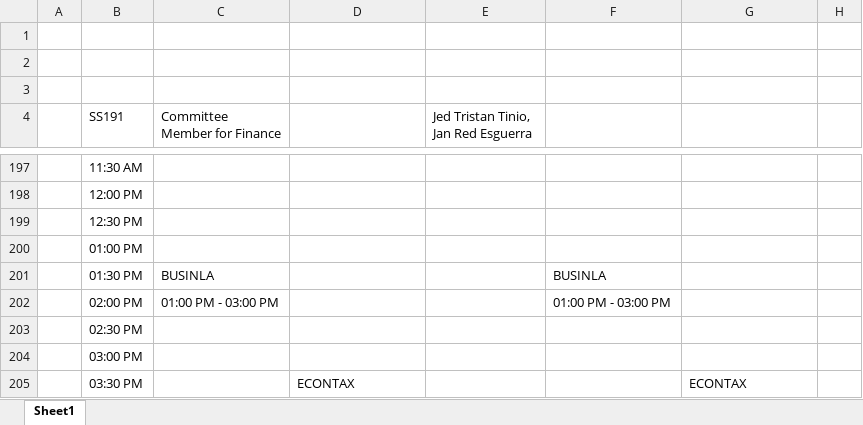
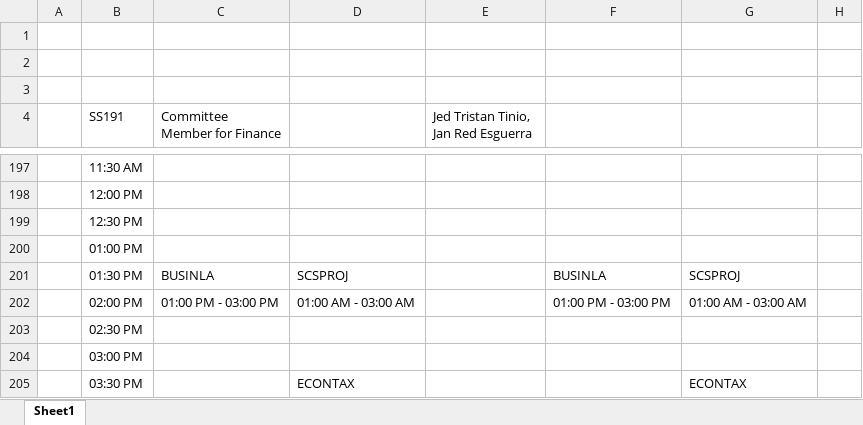
Before and after one commit to jgarivera/sched-ripper, an Excel workbook: scheds.xlsx, sheet Sheet1, drawn as a sheet; only a part is shown, gaps mark what is left out; values as stored, in another font and other column widths than the file's, no cell formats; the diff covers the shown part only; the diff names each change by its address in the sheet, - before the commit and + after, or states it on an @@ line.

```diff
--- a/scheds.xlsx (sheet Sheet1)
+++ b/scheds.xlsx (sheet Sheet1)
-D201: (empty)
+D201: SCSPROJ
-G201: (empty)
+G201: SCSPROJ
-D202: (empty)
+D202: 01:00 AM - 03:00 AM
-G202: (empty)
+G202: 01:00 AM - 03:00 AM
```
Also changed, not shown: 7 added rows, 9 removed rows and 3 edited cells elsewhere in this sheet, cell formats, 1 other file.
